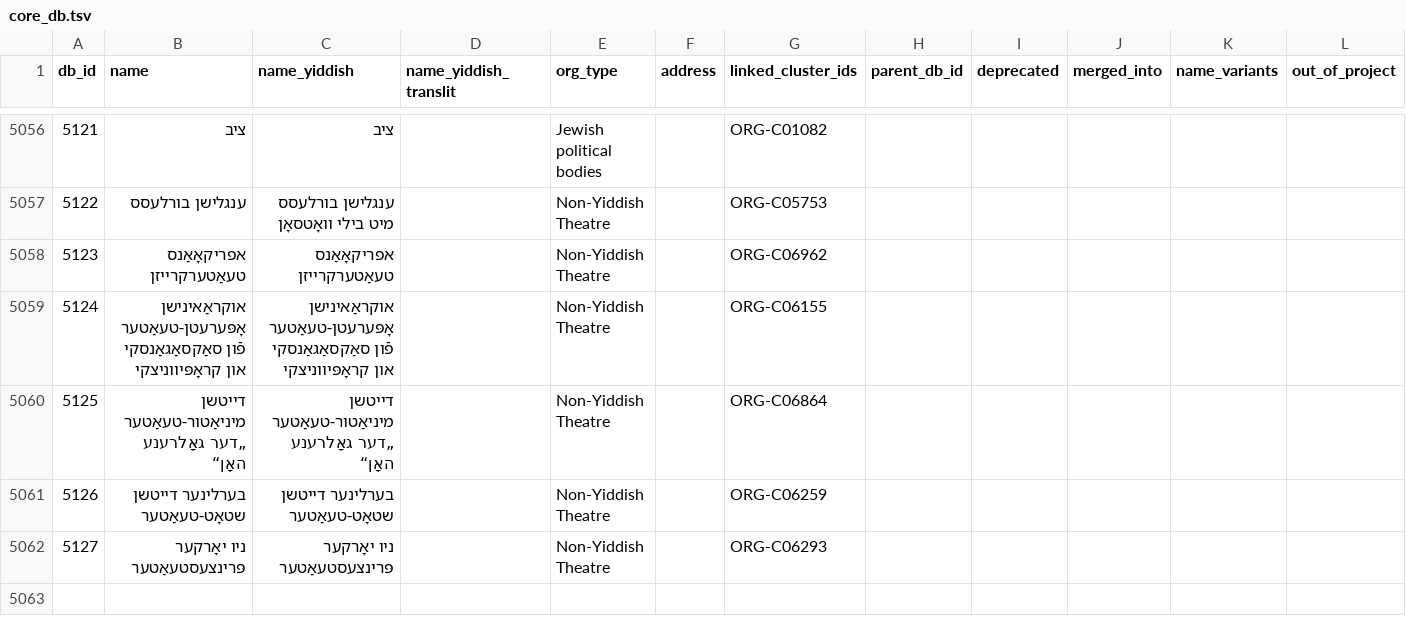
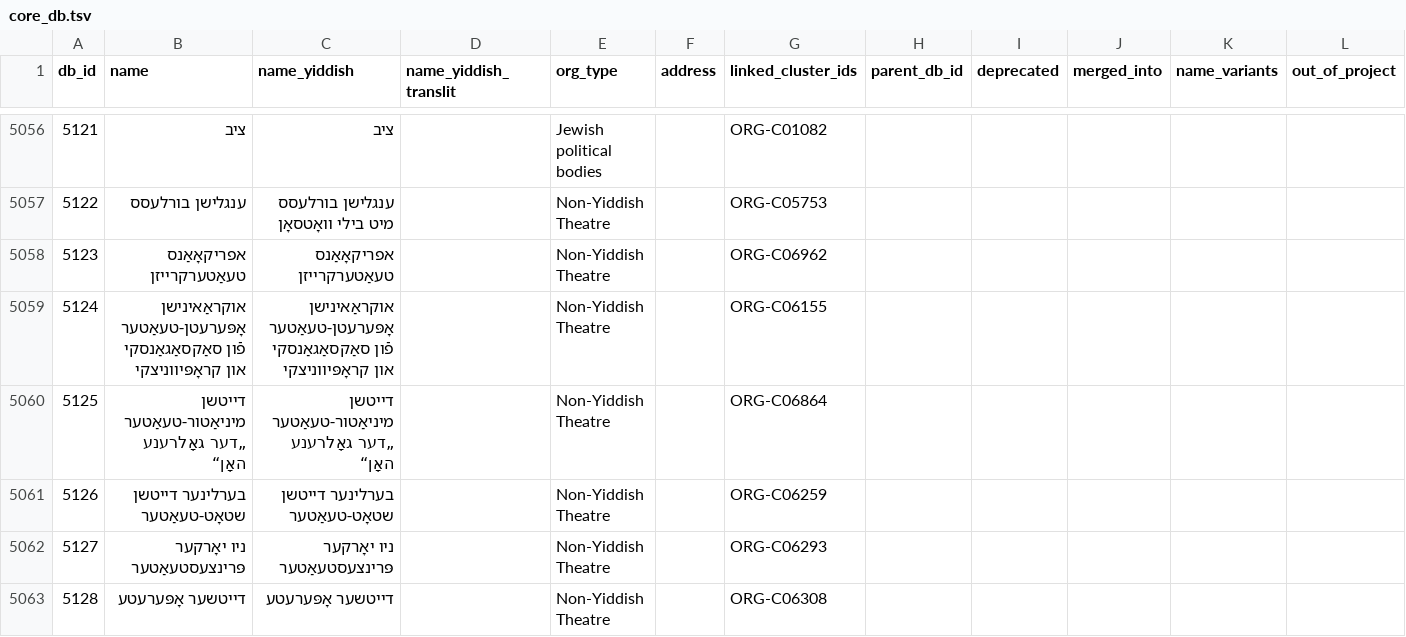
Before and after one commit to sinairusinek/Dybbuk, a TSV file: Zylbercweig/organizations/core_db.tsv, drawn as a sheet; only a part is shown, gaps mark what is left out.

Commit message:
chore: save core DB

```diff
--- a/Zylbercweig/organizations/core_db.tsv
+++ b/Zylbercweig/organizations/core_db.tsv
@@ -5062 +5062,2 @@ db_id	name	name_yiddish	name_yiddish_translit	org_type	address	linked_cluster_id
 5127	ניו יאָרקער פּרינצעסטעאַטער	ניו יאָרקער פּרינצעסטעאַטער		Non-Yiddish Theatre		ORG-C06293					
+5128	דייטשער אָפּערעטע	דייטשער אָפּערעטע		Non-Yiddish Theatre		ORG-C06308					
```
